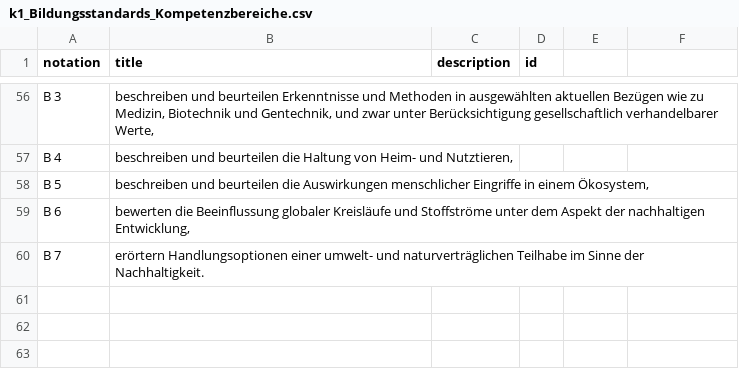
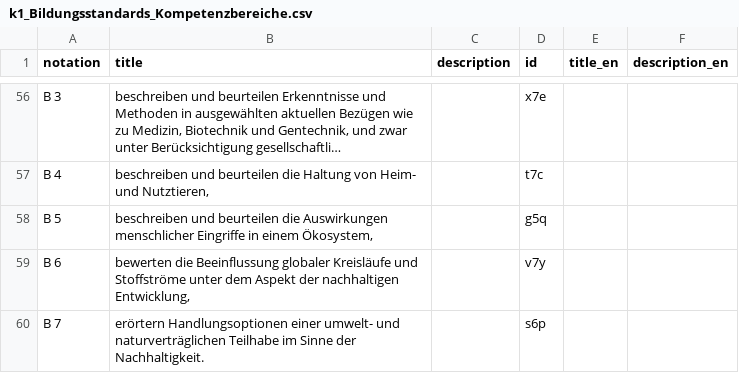
Before and after one commit to iqb-vocabs/v43, a CSV file: csv/k1_Bildungsstandards_Kompetenzbereiche.csv, drawn as a sheet; only a part is shown, gaps mark what is left out; long unchanged cells end in …; the diff covers the shown part only; the diff names each change by its address in the sheet, - before the commit and + after, or states it on an @@ line.

```diff
--- a/csv/k1_Bildungsstandards_Kompetenzbereiche.csv
+++ b/csv/k1_Bildungsstandards_Kompetenzbereiche.csv
-E1: (empty)
+E1: title_en
-F1: (empty)
+F1: description_en
-D56 (id): (empty)
+D56 (id): x7e
-D57 (id): (empty)
+D57 (id): t7c
-D58 (id): (empty)
+D58 (id): g5q
-D59 (id): (empty)
+D59 (id): v7y
-D60 (id): (empty)
+D60 (id): s6p
```
Also changed, not shown: 54 edited cells elsewhere in this file, csv/a1_Anforderungsbereiche.csv, 2 other files.
